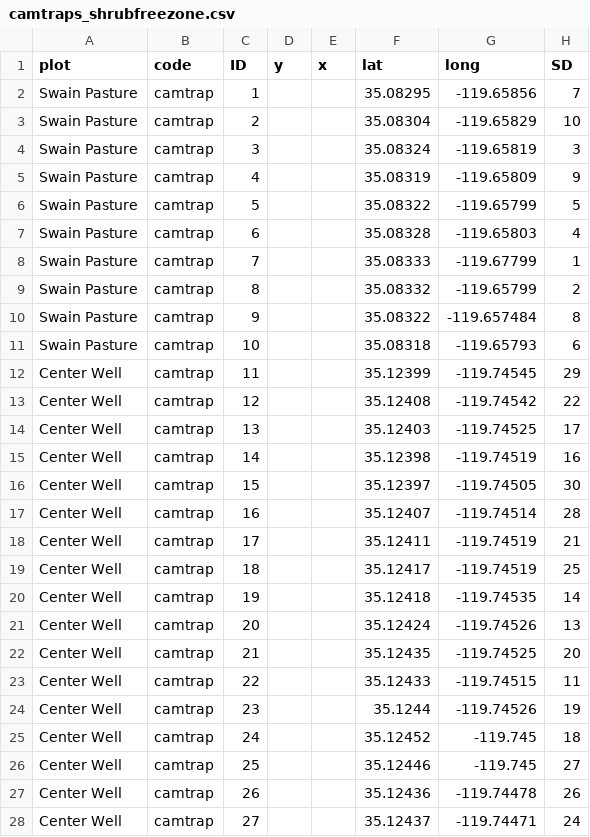
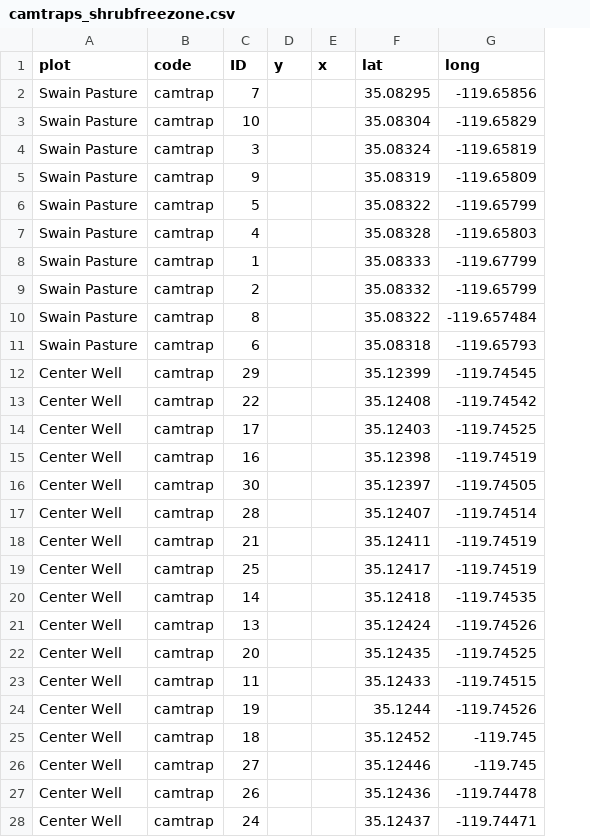
Before and after one commit to cjlortie/Carrizo_telemetry_2018, a CSV file: protocols (bean)/camtraps_shrubfreezone.csv, drawn as a sheet; only a part is shown; the diff covers the shown part only; the diff names each change by its address in the sheet, - before the commit and + after, or states it on an @@ line.

Commit message:
added SD card info to ID columnn

```diff
--- a/protocols (bean)/camtraps_shrubfreezone.csv
+++ b/protocols (bean)/camtraps_shrubfreezone.csv
-column H (SD), rows 2-28: 7 | 10 | 3 | 9 | 5 | 4 | 1 | 2 | 8 | 6 | 29 | 22 | 17 | 16 | 30 | 28 | 21 | 25 | 14 | 13 | 20 | 11 | 19 | 18 | 27 | 26 | 24
-C2 (ID): 1
+C2 (ID): 7
-C3 (ID): 2
+C3 (ID): 10
-C5 (ID): 4
+C5 (ID): 9
-C7 (ID): 6
+C7 (ID): 4
-C8 (ID): 7
+C8 (ID): 1
-C9 (ID): 8
+C9 (ID): 2
-C10 (ID): 9
+C10 (ID): 8
-C11 (ID): 10
+C11 (ID): 6
-C12 (ID): 11
+C12 (ID): 29
-C13 (ID): 12
+C13 (ID): 22
-C14 (ID): 13
+C14 (ID): 17
-C15 (ID): 14
+C15 (ID): 16
-C16 (ID): 15
+C16 (ID): 30
-C17 (ID): 16
+C17 (ID): 28
-C18 (ID): 17
+C18 (ID): 21
-C19 (ID): 18
+C19 (ID): 25
-C20 (ID): 19
+C20 (ID): 14
-C21 (ID): 20
+C21 (ID): 13
-C22 (ID): 21
+C22 (ID): 20
-C23 (ID): 22
+C23 (ID): 11
-C24 (ID): 23
+C24 (ID): 19
-C25 (ID): 24
+C25 (ID): 18
-C26 (ID): 25
+C26 (ID): 27
-C28 (ID): 27
+C28 (ID): 24
```
Also changed, not shown: 3 edited cells elsewhere in this file.
